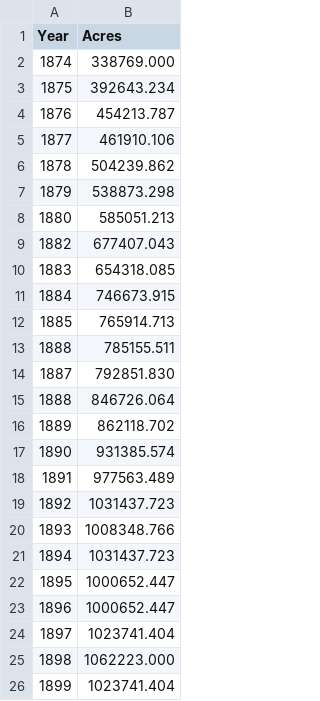
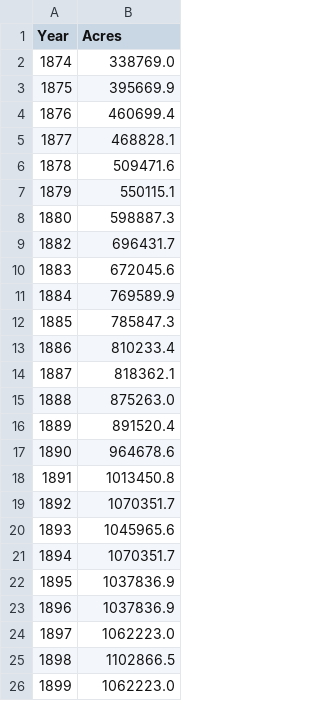
Before and after one commit to yangdanny97/dubois-challenge-2024-d3js, a CSV file: week3-plate19/data.csv, drawn as a sheet.

Commit message:
fix data

```diff
--- a/week3-plate19/data.csv
+++ b/week3-plate19/data.csv
@@ -1,26 +1,26 @@
 Year,Acres
-1874,338769.000
-1875,392643.234
-1876,454213.787
-1877,461910.106
-1878,504239.862
-1879,538873.298
-1880,585051.213
-1882,677407.043
-1883,654318.085
-1884,746673.915
-1885,765914.713
-1888,785155.511
-1887,792851.830
-1888,846726.064
-1889,862118.702
-1890,931385.574
-1891,977563.489
-1892,1031437.723
-1893,1008348.766
-1894,1031437.723
-1895,1000652.447
-1896,1000652.447
-1897,1023741.404
-1898,1062223.000
-1899,1023741.404
+1874,338769.0
+1875,395669.9
+1876,460699.4
+1877,468828.1
+1878,509471.6
+1879,550115.1
+1880,598887.3
+1882,696431.7
+1883,672045.6
+1884,769589.9
+1885,785847.3
+1886,810233.4
+1887,818362.1
+1888,875263.0
+1889,891520.4
+1890,964678.6
+1891,1013450.8
+1892,1070351.7
+1893,1045965.6
+1894,1070351.7
+1895,1037836.9
+1896,1037836.9
+1897,1062223.0
+1898,1102866.5
+1899,1062223.0
```
